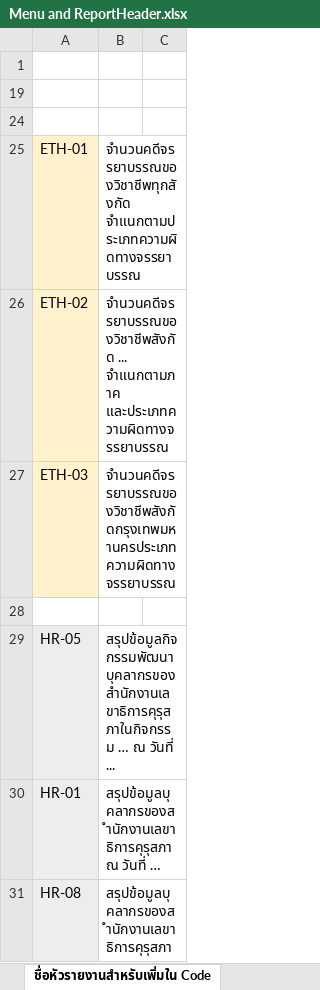
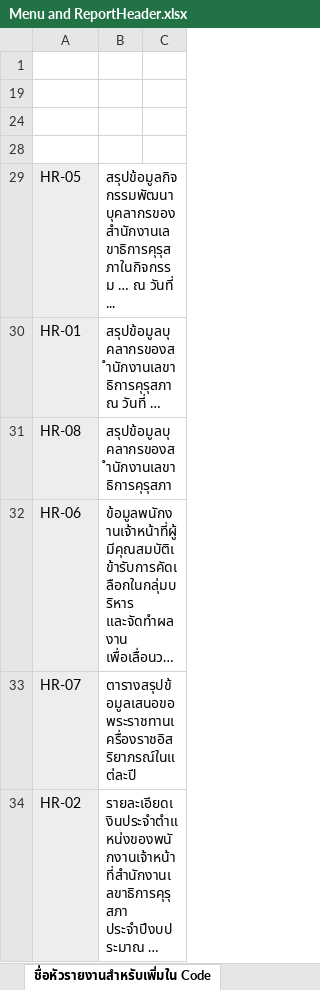
Before and after one commit to somprasongk/KSP-MIS, an Excel workbook: Resource/Menu and ReportHeader.xlsx, sheet ชื่อหัวรายงานสำหรับเพิ่มใน Code, drawn as a sheet; only a part is shown; the shorter side is filled out with more unchanged rows; long unchanged cells end in …; values as stored, in another font and other column widths than the file's, no borders; the diff names each change by its address in the sheet, - before the commit and + after, or states it on an @@ line.

Commit message:
แก้หัวรายงาน LIC, STD, ETH

```diff
--- a/Resource/Menu and ReportHeader.xlsx (sheet ชื่อหัวรายงานสำหรับเพิ่มใน Code)
+++ b/Resource/Menu and ReportHeader.xlsx (sheet ชื่อหัวรายงานสำหรับเพิ่มใน Code)
-row 25: ETH-01 | จำนวนคดีจรรยาบรรณของวิชาชีพทุกสังกัด จำแนกตามประเภทความผิดทางจรรยาบรรณ
-row 26: ETH-02 | จำนวนคดีจรรยาบรรณของวิชาชีพสังกัด ... จำแนกตามภาค และประเภทความผิดทางจรรยาบรรณ
-row 27: ETH-03 | จำนวนคดีจรรยาบรรณของวิชาชีพสังกัดกรุงเทพมหานครประเภทความผิดทางจรรยาบรรณ
```
Also changed, not shown: hidden cells.
